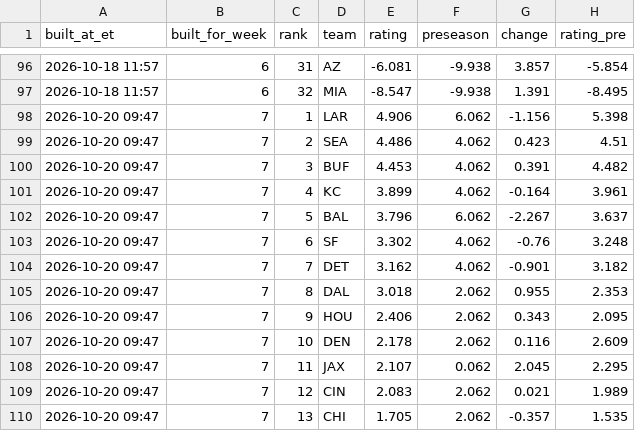
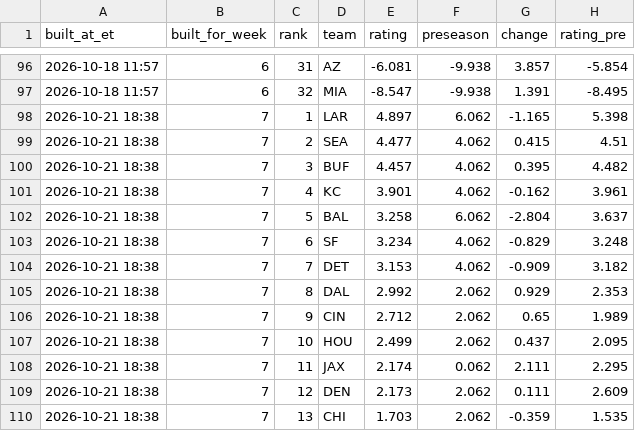
Before and after one commit to dprouty042/survivor, a CSV file: data/power_rankings_history.csv, drawn as a sheet; only a part is shown, gaps mark what is left out; the diff covers the shown part only.

```diff
--- a/data/power_rankings_history.csv
+++ b/data/power_rankings_history.csv
@@ -97,14 +97,14 @@ built_at_et,built_for_week,rank,team,rating,preseason,change,rating_pre
 2026-10-18 11:57,6,32,MIA,-8.547,-9.938,1.391,-8.495
-2026-10-20 09:47,7,1,LAR,4.906,6.062,-1.156,5.398
-2026-10-20 09:47,7,2,SEA,4.486,4.062,0.423,4.51
-2026-10-20 09:47,7,3,BUF,4.453,4.062,0.391,4.482
-2026-10-20 09:47,7,4,KC,3.899,4.062,-0.164,3.961
-2026-10-20 09:47,7,5,BAL,3.796,6.062,-2.267,3.637
-2026-10-20 09:47,7,6,SF,3.302,4.062,-0.76,3.248
-2026-10-20 09:47,7,7,DET,3.162,4.062,-0.901,3.182
-2026-10-20 09:47,7,8,DAL,3.018,2.062,0.955,2.353
-2026-10-20 09:47,7,9,HOU,2.406,2.062,0.343,2.095
-2026-10-20 09:47,7,10,DEN,2.178,2.062,0.116,2.609
-2026-10-20 09:47,7,11,JAX,2.107,0.062,2.045,2.295
-2026-10-20 09:47,7,12,CIN,2.083,2.062,0.021,1.989
-2026-10-20 09:47,7,13,CHI,1.705,2.062,-0.357,1.535
+2026-10-21 18:38,7,1,LAR,4.897,6.062,-1.165,5.398
+2026-10-21 18:38,7,2,SEA,4.477,4.062,0.415,4.51
+2026-10-21 18:38,7,3,BUF,4.457,4.062,0.395,4.482
+2026-10-21 18:38,7,4,KC,3.901,4.062,-0.162,3.961
+2026-10-21 18:38,7,5,BAL,3.258,6.062,-2.804,3.637
+2026-10-21 18:38,7,6,SF,3.234,4.062,-0.829,3.248
+2026-10-21 18:38,7,7,DET,3.153,4.062,-0.909,3.182
+2026-10-21 18:38,7,8,DAL,2.992,2.062,0.929,2.353
+2026-10-21 18:38,7,9,CIN,2.712,2.062,0.65,1.989
+2026-10-21 18:38,7,10,HOU,2.499,2.062,0.437,2.095
+2026-10-21 18:38,7,11,JAX,2.174,0.062,2.111,2.295
+2026-10-21 18:38,7,12,DEN,2.173,2.062,0.111,2.609
+2026-10-21 18:38,7,13,CHI,1.703,2.062,-0.359,1.535
```
Also changed, not shown: 2 added rows, 2 removed rows and 53 edited cells elsewhere in this file, data/line_snapshots.csv, data/power_rankings.csv, 7 other files.
